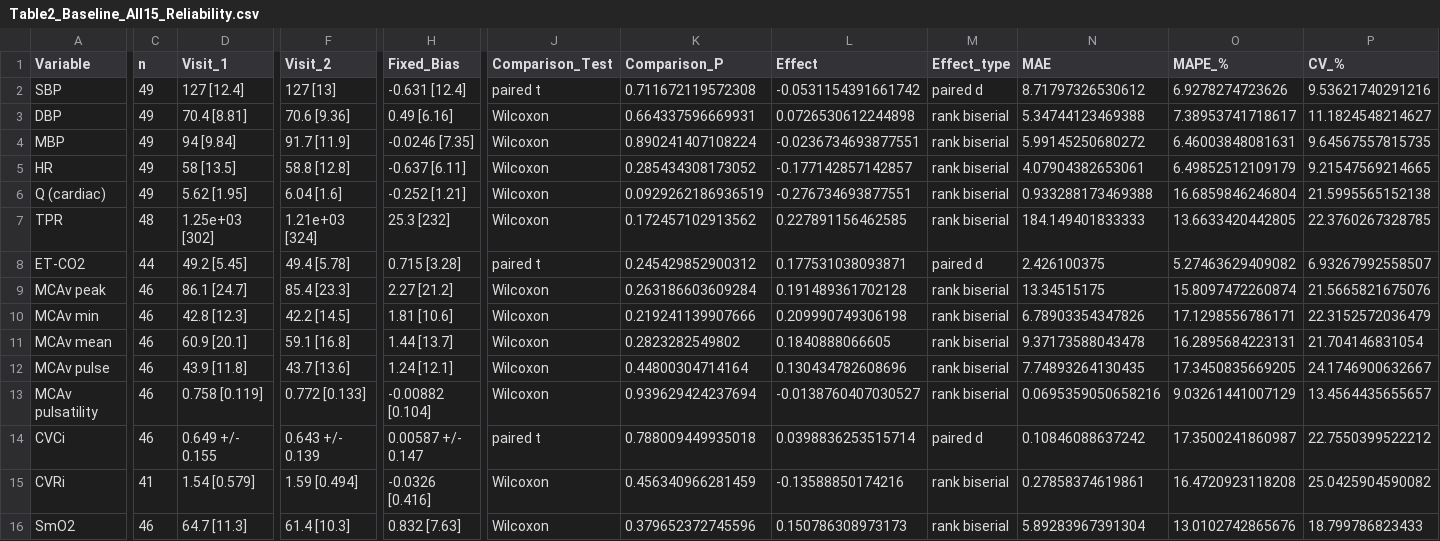
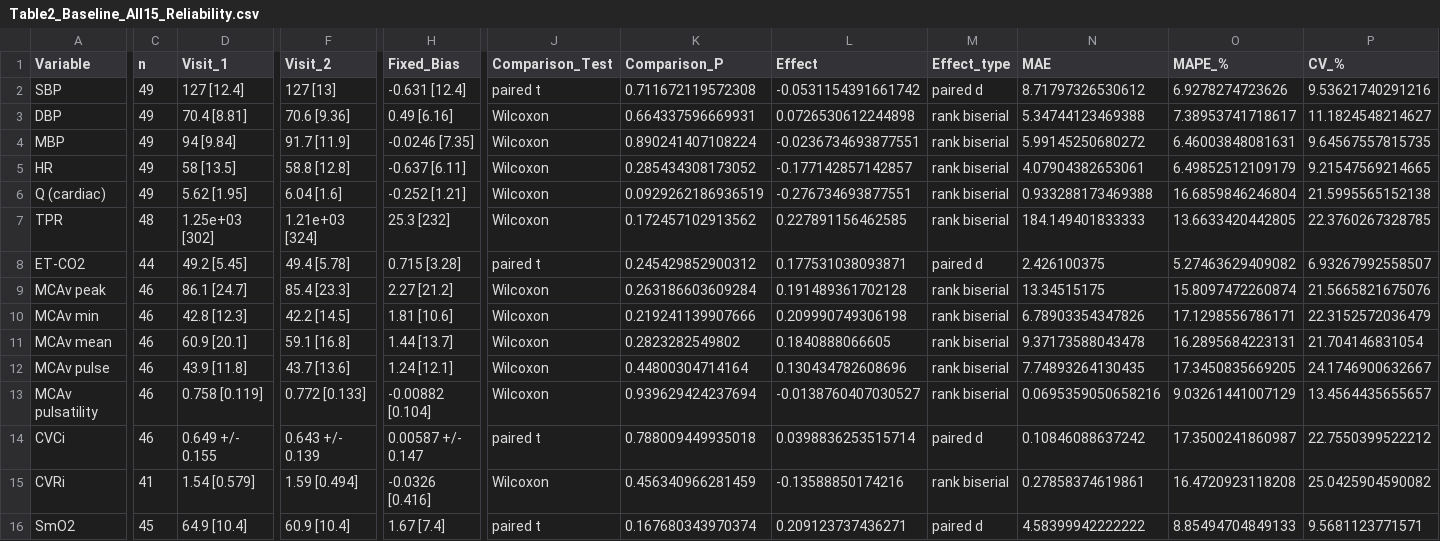
Before and after one commit to Jonathan-Hoch/analysis-TCDreproducibility, a CSV file: Analysis_R/outputs/Table2_Baseline_All15_Reliability.csv, drawn as a sheet; only a part is shown, gaps mark what is left out; the diff covers the shown part only; the diff names each change by its address in the sheet, - before the commit and + after, or states it on an @@ line.

Commit message:
Exclude M24V1 from SmO2 reliability analysis
Visit-1 SmO2 was a flat 0% for this subject across every timepoint (sensor failure), the same kind of issue that already excludes M24V1 from ET-CO2, MCAv peak/min/mean, and CVCi. It just hadn't been added to the SmO2 exclusion list, which produced a mismatch: Table 2/3 included this subject (n=46/45) while the Supplemental Figure 2 Bland-Altman plot dropped it via an ad-hoc |diff|<=60 filter that only caught the Baseline epoch.

Add M24V1 to var_excl in 03_reliability_tables.R and remove the now-redundant filter in 06_figures.R, then regenerate the affected outputs (Table 2/3, BA/CCC stats CSVs, Supplemental Figures 1-2).

```diff
--- a/Analysis_R/outputs/Table2_Baseline_All15_Reliability.csv
+++ b/Analysis_R/outputs/Table2_Baseline_All15_Reliability.csv
-C16 (n): 46
+C16 (n): 45
-D16 (Visit_1): 64.7 [11.3]
+D16 (Visit_1): 64.9 [10.4]
-F16 (Visit_2): 61.4 [10.3]
+F16 (Visit_2): 60.9 [10.4]
-H16 (Fixed_Bias): 0.832 [7.63]
+H16 (Fixed_Bias): 1.67 [7.4]
-J16 (Comparison_Test): Wilcoxon
+J16 (Comparison_Test): paired t
-K16 (Comparison_P): 0.379652372745596
+K16 (Comparison_P): 0.167680343970374
-L16 (Effect): 0.150786308973173
+L16 (Effect): 0.209123737436271
-M16 (Effect_type): rank biserial
+M16 (Effect_type): paired d
-N16 (MAE): 5.89283967391304
+N16 (MAE): 4.58399942222222
-O16 (MAPE_%): 13.0102742865676
+O16 (MAPE_%): 8.85494704849133
-P16 (CV_%): 18.799786823433
+P16 (CV_%): 9.5681123771571
```
Also changed, not shown: 14 edited cells elsewhere in this file, Analysis_R/outputs/BA_ICC_CCC_Statistics.csv, Analysis_R/outputs/SupplementaryTable_BA_Statistics.csv, 7 other files.
